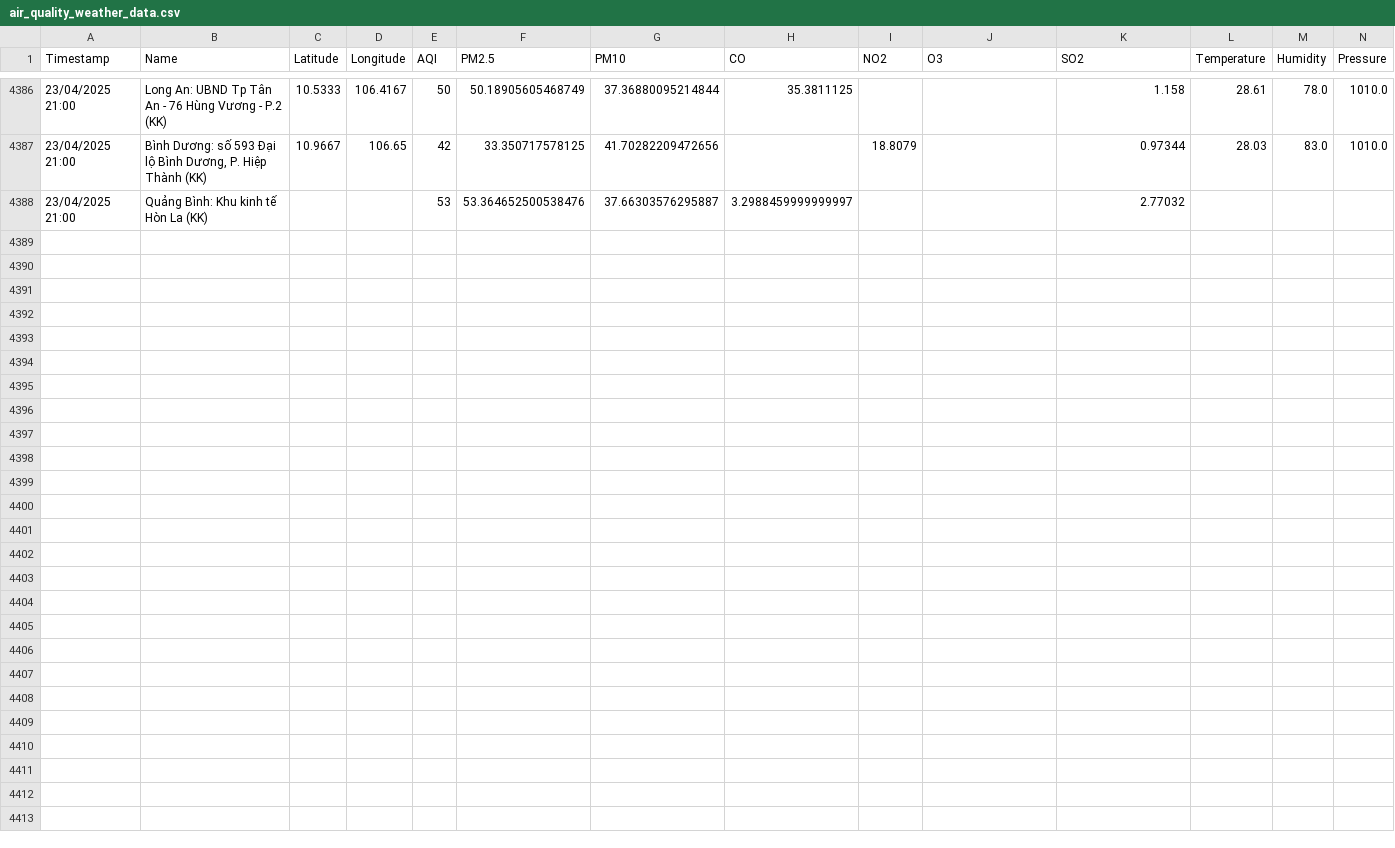
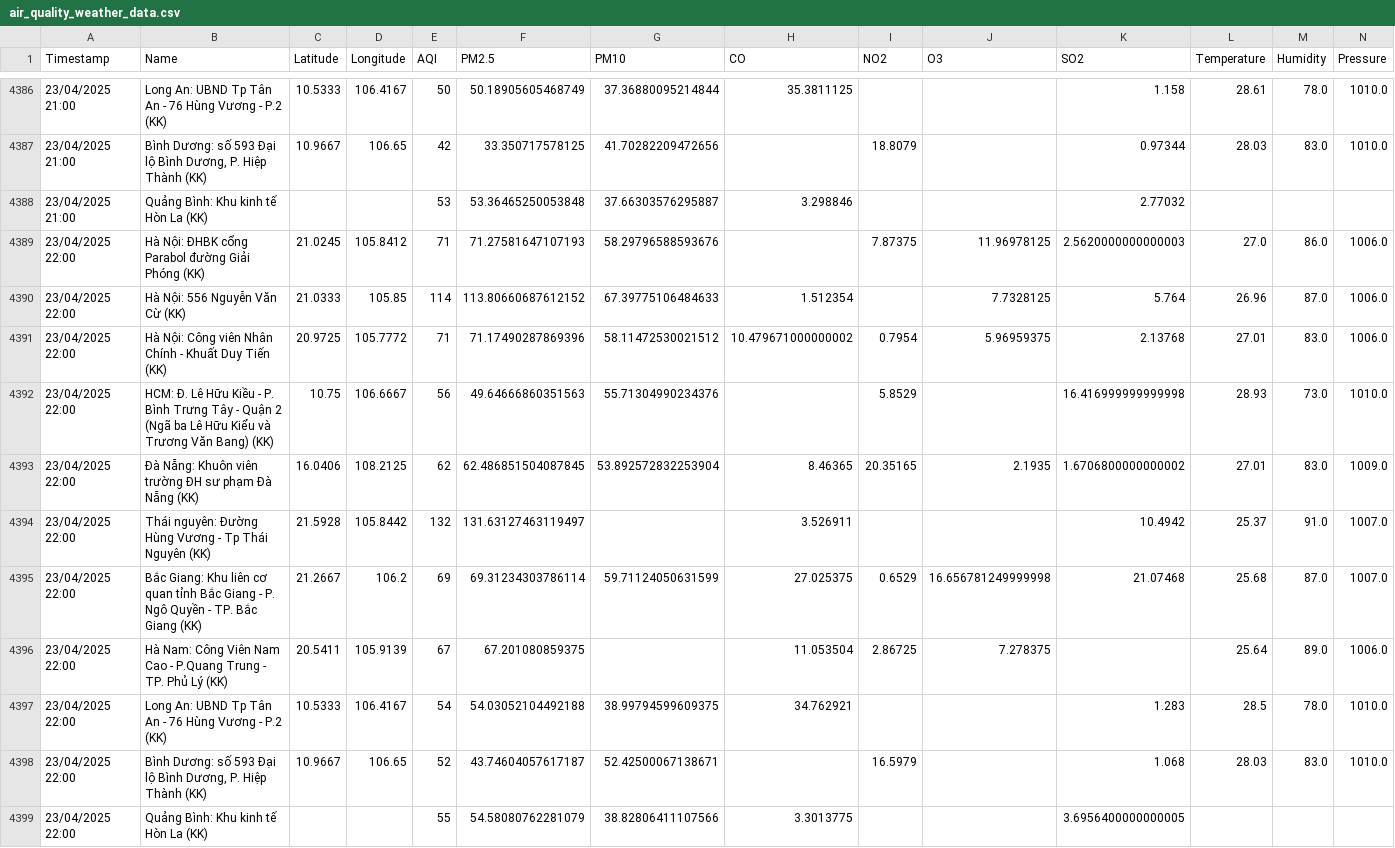
Before and after one commit to DeiET0702/Air-quality, a CSV file: air_quality_weather_data.csv, drawn as a sheet; only a part is shown, gaps mark what is left out; rows hold the shown columns only; the diff names each change by its address in the sheet, - before the commit and + after, or states it on an @@ line.

```diff
--- a/air_quality_weather_data.csv
+++ b/air_quality_weather_data.csv
-F4388 (PM2.5): 53.364652500538476
+F4388 (PM2.5): 53.36465250053848
-H4388 (CO): 3.2988459999999997
+H4388 (CO): 3.298846
+row 4389: 23/04/2025 22:00 | Hà Nội: ĐHBK cổng Parabol đường Giải Phóng (KK) | 21.0245 | 105.8412 | 71 | 71.27581647107193 | 58.29796588593676 |  | 7.87375 | 11.96978125 | 2.5620000000000003 | 27.0 | 86.0 | 1006.0
+row 4390: 23/04/2025 22:00 | Hà Nội: 556 Nguyễn Văn Cừ (KK) | 21.0333 | 105.85 | 114 | 113.80660687612152 | 67.39775106484633 | 1.512354 |  | 7.7328125 | 5.764 | 26.96 | 87.0 | 1006.0
+row 4391: 23/04/2025 22:00 | Hà Nội: Công viên Nhân Chính - Khuất Duy Tiến (KK) | 20.9725 | 105.7772 | 71 | 71.17490287869396 | 58.11472530021512 | 10.479671000000002 | 0.7954 | 5.96959375 | 2.13768 | 27.01 | 83.0 | 1006.0
+row 4392: 23/04/2025 22:00 | HCM: Đ. Lê Hữu Kiều - P. Bình Trưng Tây - Quận 2 (Ngã ba Lê Hữu Kiểu và Trương Văn Bang) (KK) | 10.75 | 106.6667 | 56 | 49.64666860351563 | 55.71304990234376 |  | 5.8529 |  | 16.416999999999998 | 28.93 | 73.0 | 1010.0
+row 4393: 23/04/2025 22:00 | Đà Nẵng: Khuôn viên trường ĐH sư phạm Đà Nẵng (KK) | 16.0406 | 108.2125 | 62 | 62.486851504087845 | 53.892572832253904 | 8.46365 | 20.35165 | 2.1935 | 1.6706800000000002 | 27.01 | 83.0 | 1009.0
+row 4394: 23/04/2025 22:00 | Thái nguyên: Đường Hùng Vương - Tp Thái Nguyên (KK) | 21.5928 | 105.8442 | 132 | 131.63127463119497 |  | 3.526911 |  |  | 10.4942 | 25.37 | 91.0 | 1007.0
+row 4395: 23/04/2025 22:00 | Bắc Giang: Khu liên cơ quan tỉnh Bắc Giang - P. Ngô Quyền - TP. Bắc Giang (KK) | 21.2667 | 106.2 | 69 | 69.31234303786114 | 59.71124050631599 | 27.025375 | 0.6529 | 16.656781249999998 | 21.07468 | 25.68 | 87.0 | 1007.0
+row 4396: 23/04/2025 22:00 | Hà Nam: Công Viên Nam Cao - P.Quang Trung - TP. Phủ Lý (KK) | 20.5411 | 105.9139 | 67 | 67.201080859375 |  | 11.053504 | 2.86725 | 7.278375 |  | 25.64 | 89.0 | 1006.0
+row 4397: 23/04/2025 22:00 | Long An: UBND Tp Tân An - 76 Hùng Vương - P.2 (KK) | 10.5333 | 106.4167 | 54 | 54.03052104492188 | 38.99794599609375 | 34.762921 |  |  | 1.283 | 28.5 | 78.0 | 1010.0
+row 4398: 23/04/2025 22:00 | Bình Dương: số 593 Đại lộ Bình Dương, P. Hiệp Thành (KK) | 10.9667 | 106.65 | 52 | 43.74604057617187 | 52.42500067138671 |  | 16.5979 |  | 1.068 | 28.03 | 83.0 | 1010.0
+row 4399: 23/04/2025 22:00 | Quảng Bình: Khu kinh tế Hòn La (KK) |  |  | 55 | 54.58080762281079 | 38.82806411107566 | 3.3013775 |  |  | 3.6956400000000005
```
